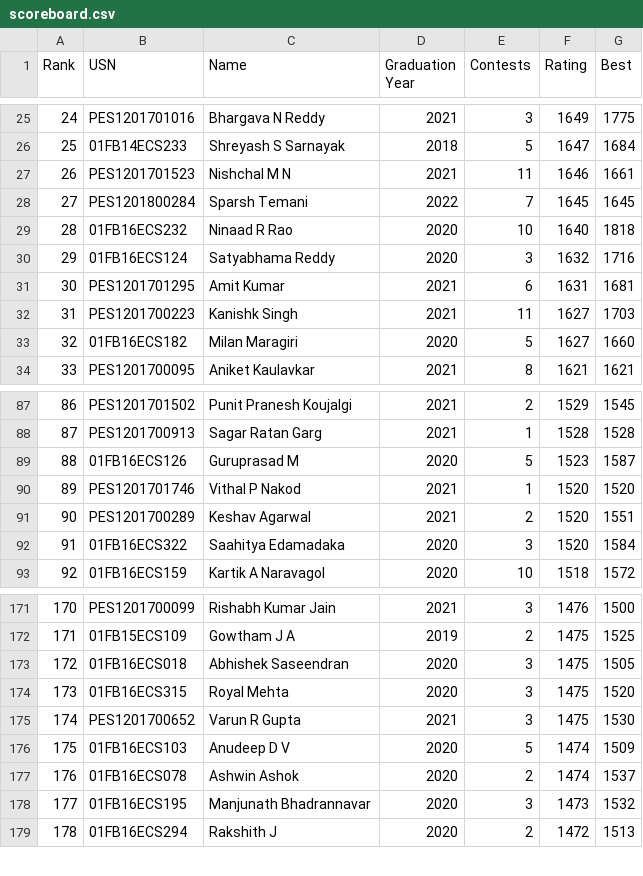
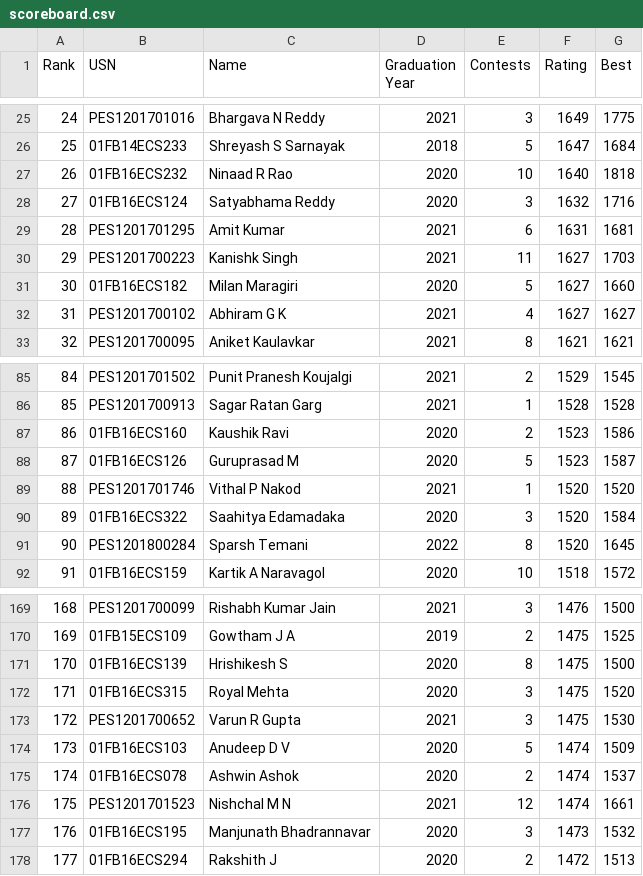
Before and after one commit to pes-alcoding-club/student-ratings, a CSV file: scoreboard.csv, drawn as a sheet; only a part is shown, gaps mark what is left out; removed rows and columns are numbered as before the commit, all else as after; the diff covers the shown part only; the diff names each change by its address in the sheet, - before the commit and + after, or states it on an @@ line.

Commit message:
Updated ratings for hackerearth-hourstorm#10-2019.in

```diff
--- a/scoreboard.csv
+++ b/scoreboard.csv
-row 27: 26 | PES1201701523 | Nishchal M N | 2021 | 11 | 1646 | 1661
-row 28: 27 | PES1201800284 | Sparsh Temani | 2022 | 7 | 1645 | 1645
@@ column A (Rank) renumbered between rows 27 and 406 @@
+row 32: 31 | PES1201700102 | Abhiram G K | 2021 | 4 | 1627 | 1627
+row 87: 86 | 01FB16ECS160 | Kaushik Ravi | 2020 | 2 | 1523 | 1586
-row 91: 90 | PES1201700289 | Keshav Agarwal | 2021 | 2 | 1520 | 1551
+row 91: 90 | PES1201800284 | Sparsh Temani | 2022 | 8 | 1520 | 1645
-row 173: 172 | 01FB16ECS018 | Abhishek Saseendran | 2020 | 3 | 1475 | 1505
+row 171: 170 | 01FB16ECS139 | Hrishikesh S | 2020 | 8 | 1475 | 1500
+row 176: 175 | PES1201701523 | Nishchal M N | 2021 | 12 | 1474 | 1661
```
Also changed, not shown: 6 added rows and 7 removed rows elsewhere in this file, 5 other files.
